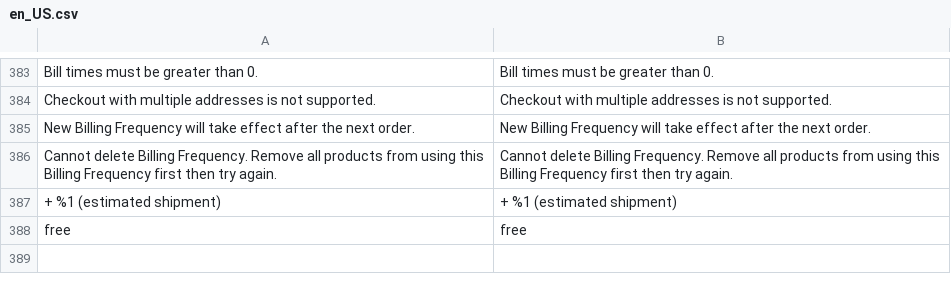
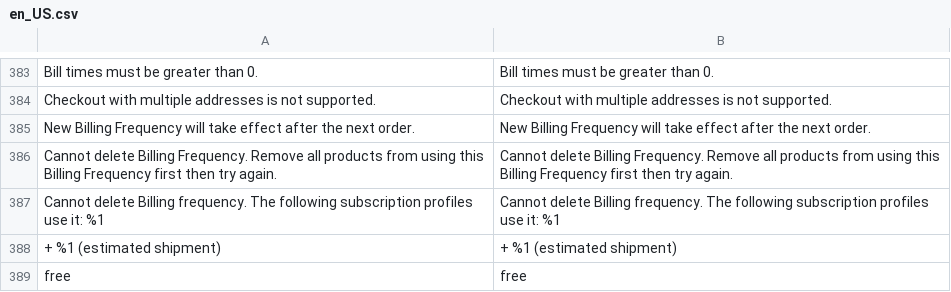
Before and after one commit to TechNWeb/TNW_Subscriptions, a CSV file: i18n/en_US.csv, drawn as a sheet; only a part is shown, gaps mark what is left out; the diff names each change by its address in the sheet, - before the commit and + after, or states it on an @@ line.

Commit message:
Fixed MPOW-304: Delete BF from product while we have active subscription profile

```diff
--- a/i18n/en_US.csv
+++ b/i18n/en_US.csv
+row 387: Cannot delete Billing frequency. The following subscription profiles use it: %1 | Cannot delete Billing frequency. The following subscription profiles use it: %1
```
Also changed, not shown: 2 other files.
